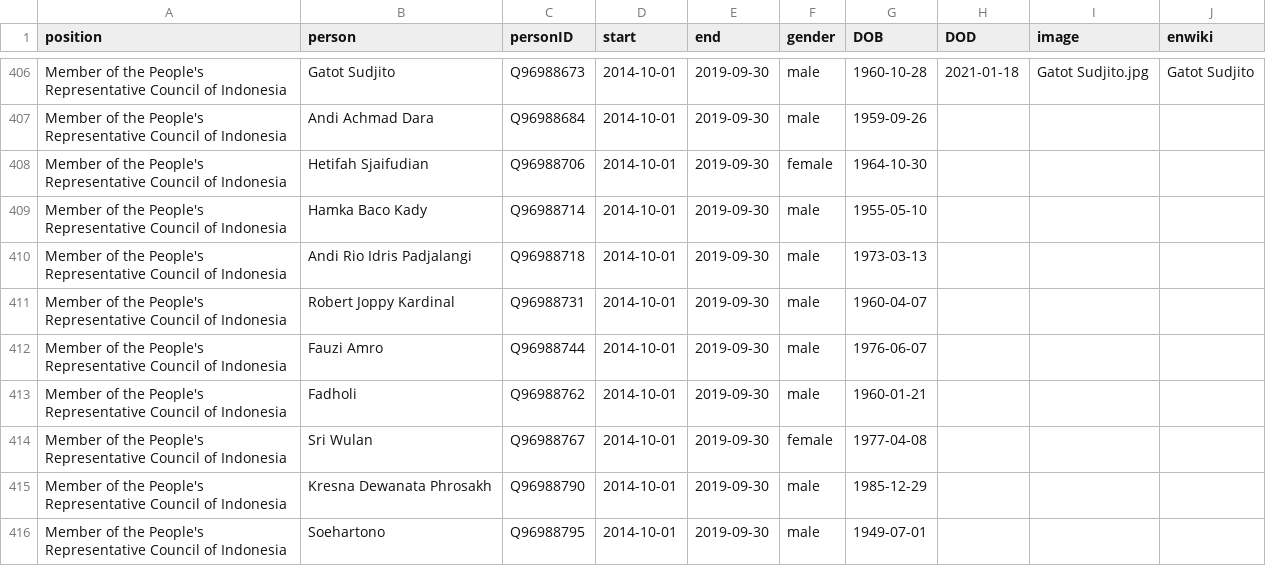
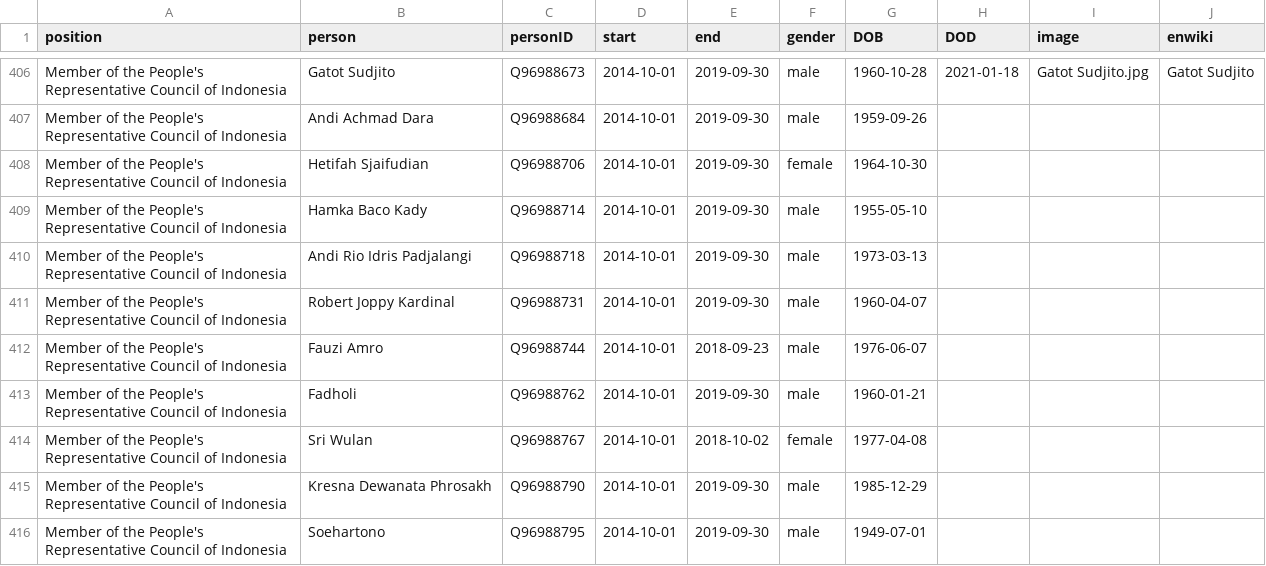
Before and after one commit to every-politician-scrapers/indonesia-ministers, a CSV file: html/legislators.csv, drawn as a sheet; only a part is shown, gaps mark what is left out; the diff covers the shown part only.

```diff
--- a/html/legislators.csv
+++ b/html/legislators.csv
@@ -411,5 +411,5 @@ Member of the People's Representative Council of Indonesia,Andi Rio Idris Padjal
 Member of the People's Representative Council of Indonesia,Robert Joppy Kardinal,Q96988731,2014-10-01,2019-09-30,male,1960-04-07,,,
-Member of the People's Representative Council of Indonesia,Fauzi  Amro,Q96988744,2014-10-01,2019-09-30,male,1976-06-07,,,
+Member of the People's Representative Council of Indonesia,Fauzi  Amro,Q96988744,2014-10-01,2018-09-23,male,1976-06-07,,,
 Member of the People's Representative Council of Indonesia,Fadholi,Q96988762,2014-10-01,2019-09-30,male,1960-01-21,,,
-Member of the People's Representative Council of Indonesia,Sri Wulan,Q96988767,2014-10-01,2019-09-30,female,1977-04-08,,,
+Member of the People's Representative Council of Indonesia,Sri Wulan,Q96988767,2014-10-01,2018-10-02,female,1977-04-08,,,
 Member of the People's Representative Council of Indonesia,Kresna Dewanata Phrosakh,Q96988790,2014-10-01,2019-09-30,male,1985-12-29,,,
```
Also changed, not shown: 1 added row and 11 edited cells elsewhere in this file, html/family.csv.
